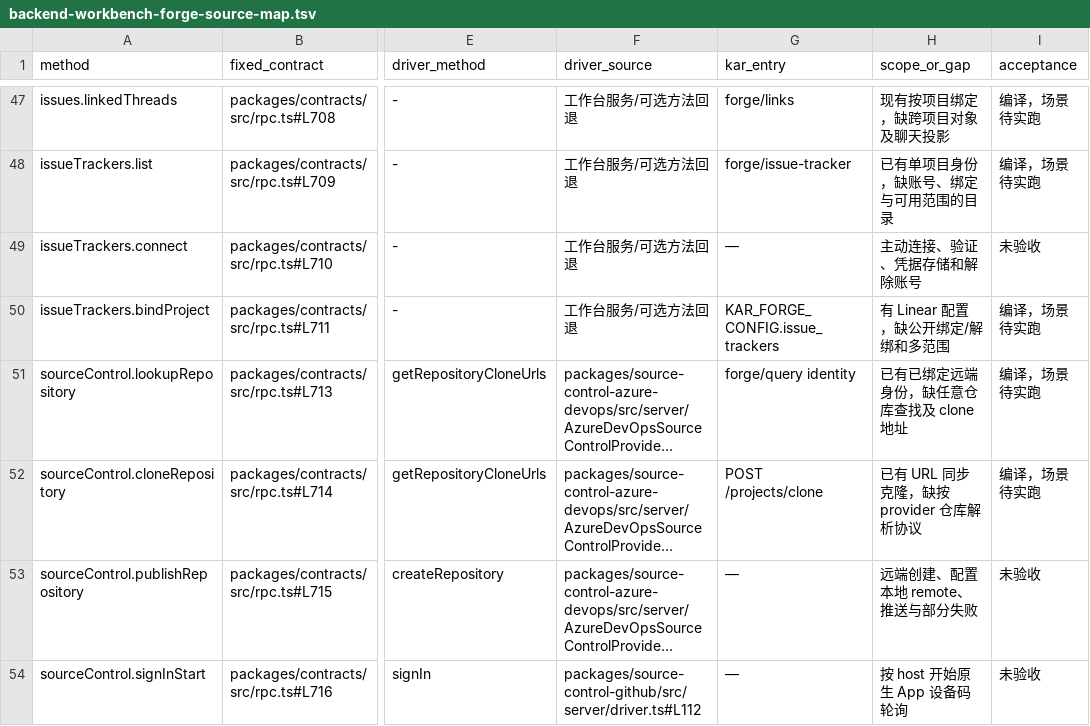
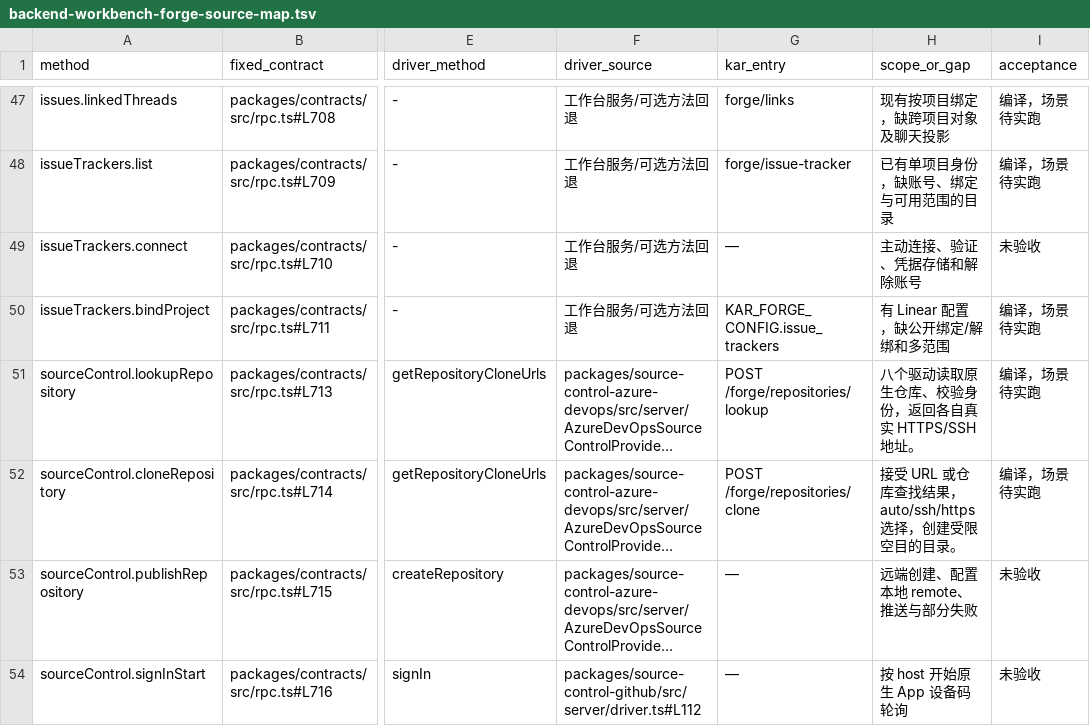
Before and after one commit to kense-labs/Kar, a TSV file: docs/backend-workbench-forge-source-map.tsv, drawn as a sheet; only a part is shown, gaps mark what is left out; long unchanged cells end in …; the diff names each change by its address in the sheet, - before the commit and + after, or states it on an @@ line.

Commit message:
Resolve native repository clone URLs and clone into an authorized destination

```diff
--- a/docs/backend-workbench-forge-source-map.tsv
+++ b/docs/backend-workbench-forge-source-map.tsv
-G51 (kar_entry): forge/query identity
+G51 (kar_entry): POST /forge/repositories/lookup
-H51 (scope_or_gap): 已有已绑定远端身份，缺任意仓库查找及 clone 地址
+H51 (scope_or_gap): 八个驱动读取原生仓库、校验身份，返回各自真实 HTTPS/SSH 地址。
-G52 (kar_entry): POST /projects/clone
+G52 (kar_entry): POST /forge/repositories/clone
-H52 (scope_or_gap): 已有 URL 同步克隆，缺按 provider 仓库解析协议
+H52 (scope_or_gap): 接受 URL 或仓库查找结果，auto/ssh/https 选择，创建受限空目的目录。
```
Also changed, not shown: 10 other files.
